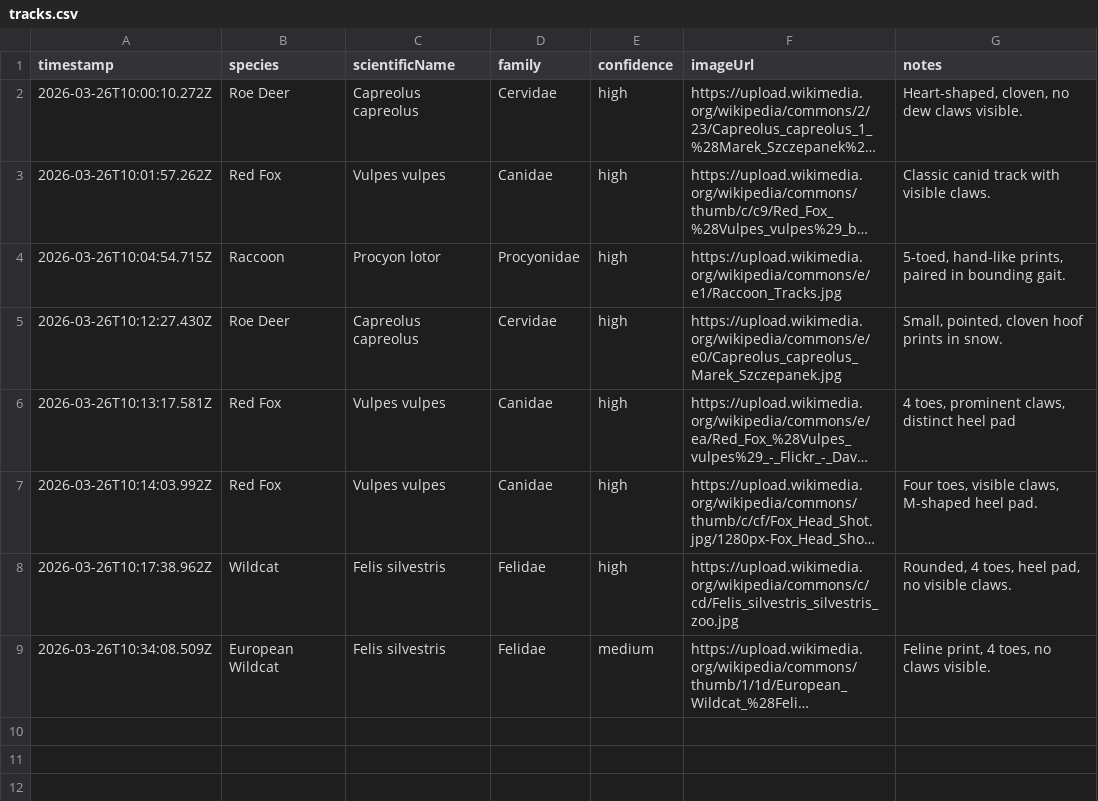
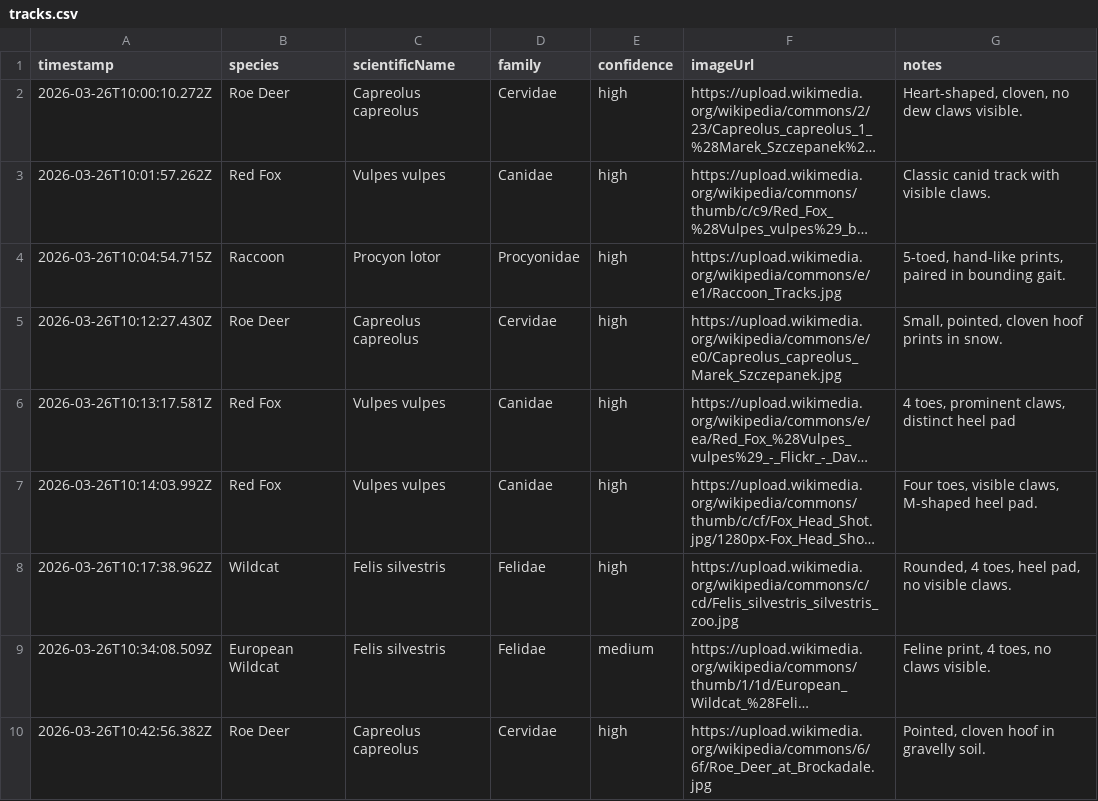
Before and after one commit to shuflov/tracks_identifier, a CSV file: server/tracks.csv, drawn as a sheet; long unchanged cells end in …; the diff names each change by its address in the sheet, - before the commit and + after, or states it on an @@ line.

```diff
--- a/server/tracks.csv
+++ b/server/tracks.csv
+row 10: 2026-03-26T10:42:56.382Z | Roe Deer | Capreolus capreolus | Cervidae | high | https://upload.wikimedia.org/wikipedia/commons/6/6f/Roe_Deer_at_Brockadale.jpg | Pointed, cloven hoof in gravelly soil.
```
Also changed, not shown: 1 other file.
